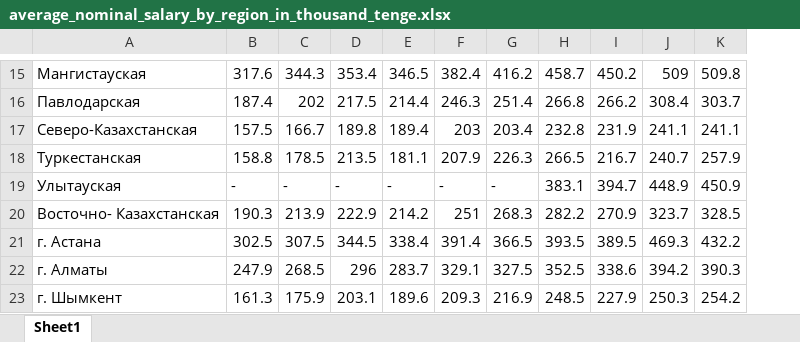
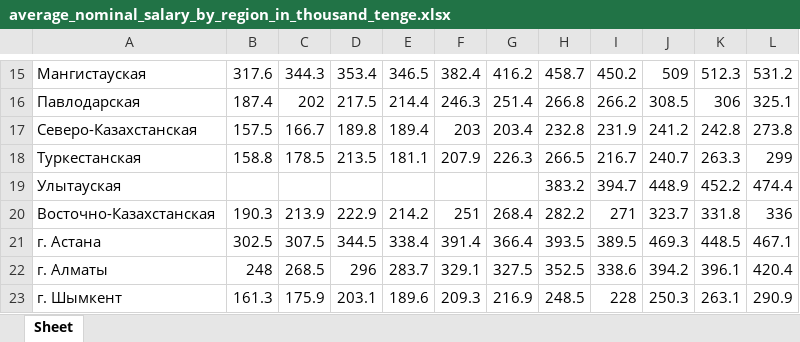
Before and after one commit to Cagey7/Macrobulletin_project, an Excel workbook: bulletin/macroeconomics/static/macroeconomics/tables/average_nominal_salary_by_region_in_thousand_tenge.xlsx, sheet Sheet, drawn as a sheet; only a part is shown, gaps mark what is left out; values as stored, in another font and other column widths than the file's, no borders; removed rows and columns are numbered as before the commit, all else as after; the diff covers the shown part only; the diff names each change by its address in the sheet, - before the commit and + after, or states it on an @@ line.

```diff
--- a/bulletin/macroeconomics/static/macroeconomics/tables/average_nominal_salary_by_region_in_thousand_tenge.xlsx (sheet Sheet)
+++ b/bulletin/macroeconomics/static/macroeconomics/tables/average_nominal_salary_by_region_in_thousand_tenge.xlsx (sheet Sheet)
-sheet tab: Sheet1
+sheet tab: Sheet
-column K, rows 15-23: 509.8 | 303.7 | 241.1 | 257.9 | 450.9 | 328.5 | 432.2 | 390.3 | 254.2
+column K, rows 15-23: 512.3 | 306 | 242.8 | 263.3 | 452.2 | 331.8 | 448.5 | 396.1 | 263.1
+column L, rows 15-23: 531.2 | 325.1 | 273.8 | 299 | 474.4 | 336 | 467.1 | 420.4 | 290.9
-J16: 308.4
+J16: 308.5
-J17: 241.1
+J17: 241.2
-B19: -
+B19: (empty)
-C19: -
+C19: (empty)
-D19: -
+D19: (empty)
-E19: -
+E19: (empty)
-F19: -
+F19: (empty)
-G19: -
+G19: (empty)
-H19: 383.1
+H19: 383.2
-A20: Восточно- Казахстанская
+A20: Восточно-Казахстанская
-G20: 268.3
+G20: 268.4
-I20: 270.9
+I20: 271
-G21: 366.5
+G21: 366.4
-B22: 247.9
+B22: 248
-I23: 227.9
+I23: 228
```
Also changed, not shown: 2 added rows, 2 removed rows and 25 edited cells elsewhere in this sheet, bulletin/macroeconomics/static/macroeconomics/tables/average_salary_by_economic_activity_in_thousand_tenge.xlsx, bulletin/macroeconomics/static/macroeconomics/tables/consumer_price_index1.xlsx, 10 other files.
